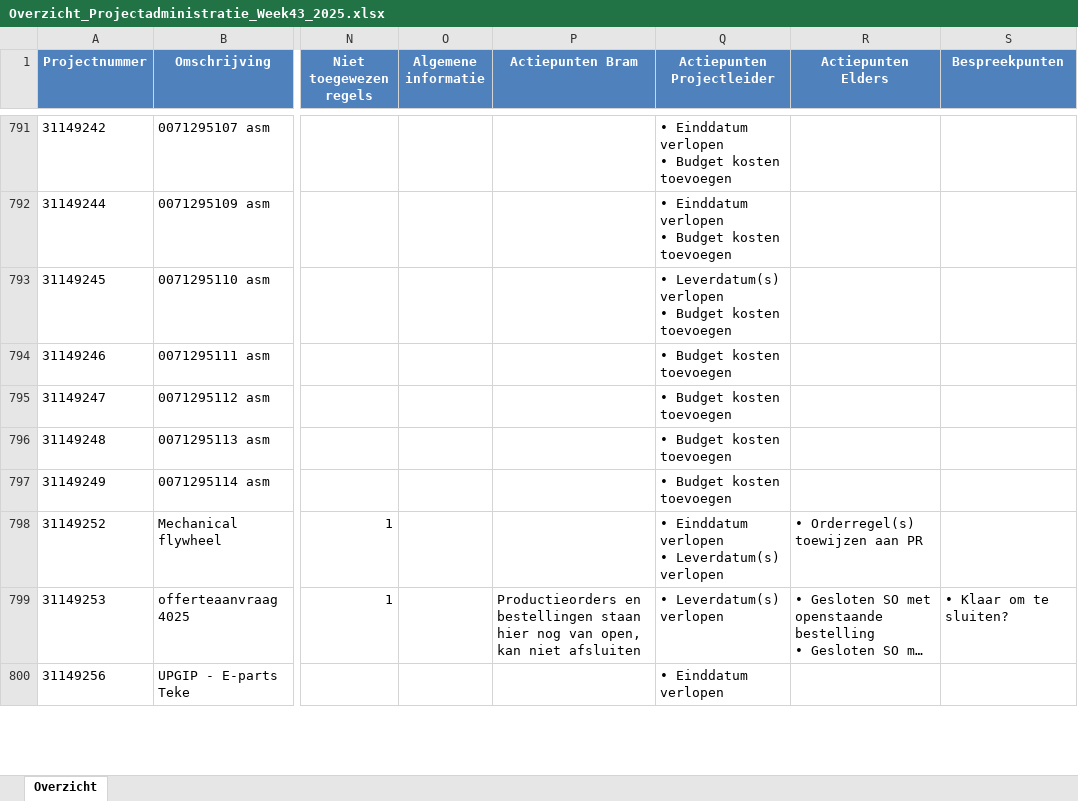
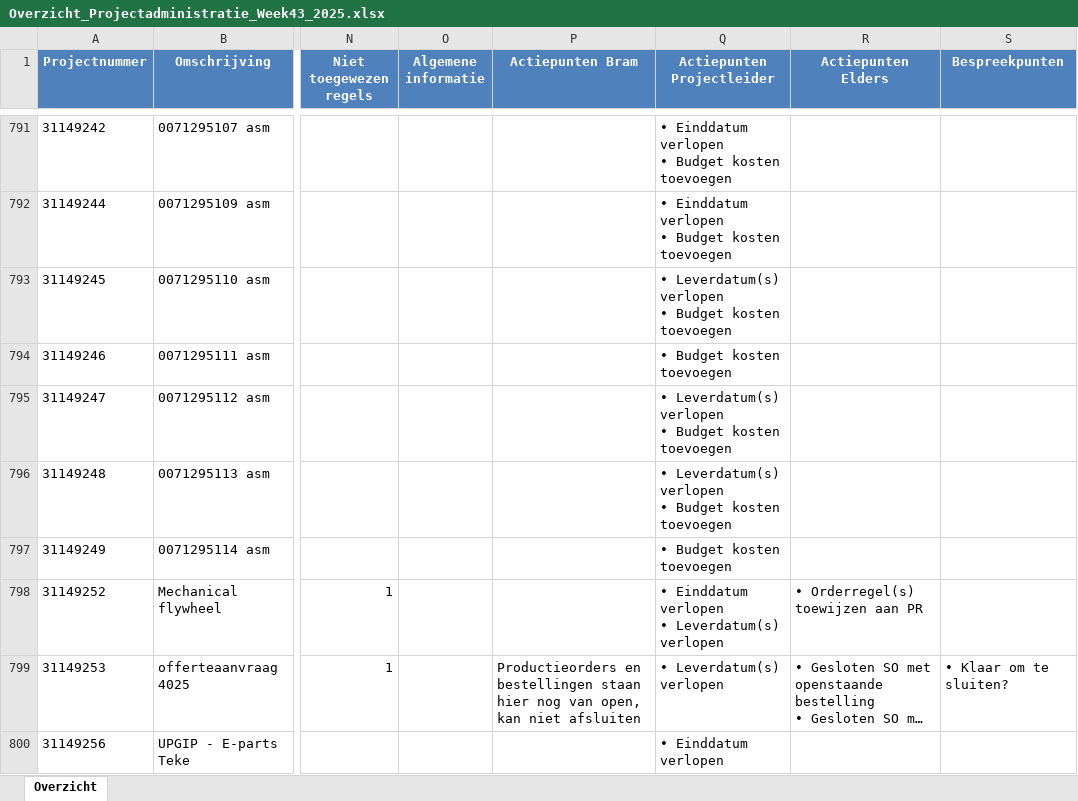
Before and after one commit to Bramos96/ProjectAdministrationVHE, an Excel workbook: Output/Overzicht_Projectadministratie_Week43_2025.xlsx, sheet Overzicht, drawn as a sheet; only a part is shown, gaps mark what is left out; long unchanged cells end in …; values as stored, in another font and other column widths than the file's, no borders; conditional formats not drawn; ↵ is a line break in a cell; the diff covers the shown part only; the diff names each change by its address in the sheet, - before the commit and + after, or states it on an @@ line.

```diff
--- a/Output/Overzicht_Projectadministratie_Week43_2025.xlsx (sheet Overzicht)
+++ b/Output/Overzicht_Projectadministratie_Week43_2025.xlsx (sheet Overzicht)
-Q795:Q796 (Actiepunten Projectleider): • Budget kosten toevoegen
+Q795:Q796 (Actiepunten Projectleider): • Leverdatum(s) verlopen ↵ • Budget kosten toevoegen
```
Also changed, not shown: 86 edited cells elsewhere in this sheet, Output/Werkbestand_AlleProjecten_2025-10-23.xlsx, 1 other file.
